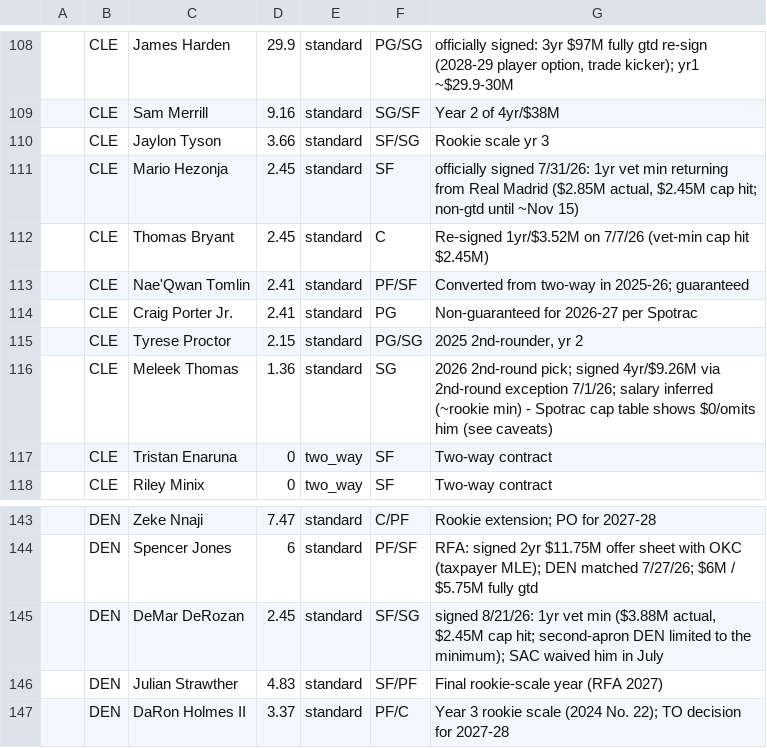
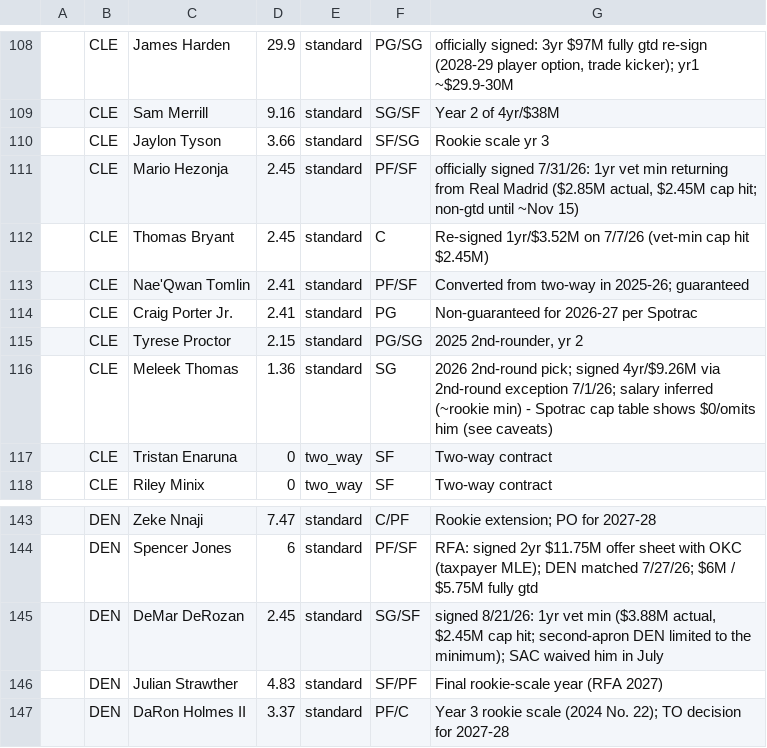
Before and after one commit to Barrett879/nba-value-app, a CSV file: data/master_roster.csv, drawn as a sheet; only a part is shown, gaps mark what is left out; the diff names each change by its address in the sheet, - before the commit and + after, or states it on an @@ line.

```diff
--- a/data/master_roster.csv
+++ b/data/master_roster.csv
-F111: SF
+F111: PF/SF
-F145: SF/SG
+F145: SG/SF
```
Also changed, not shown: data/player_positions_override.csv, 1 other file.
